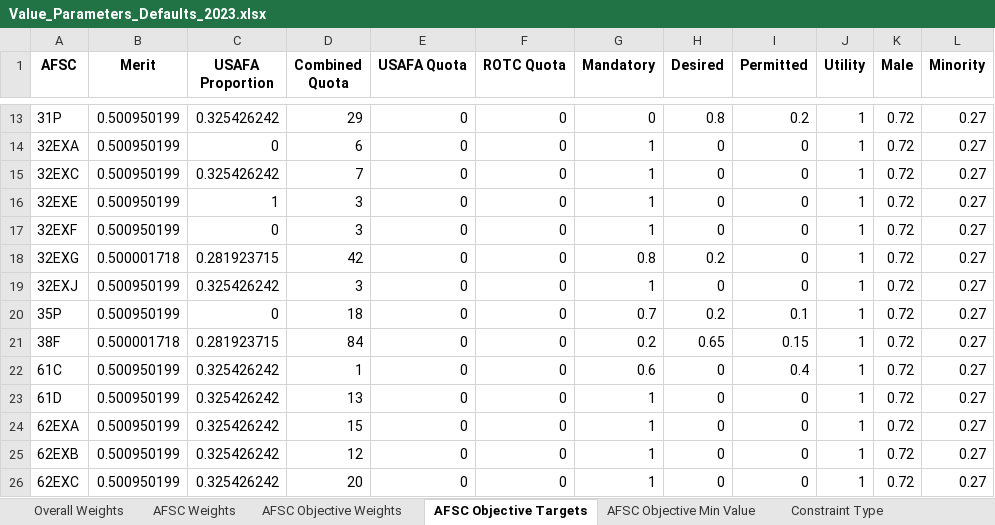
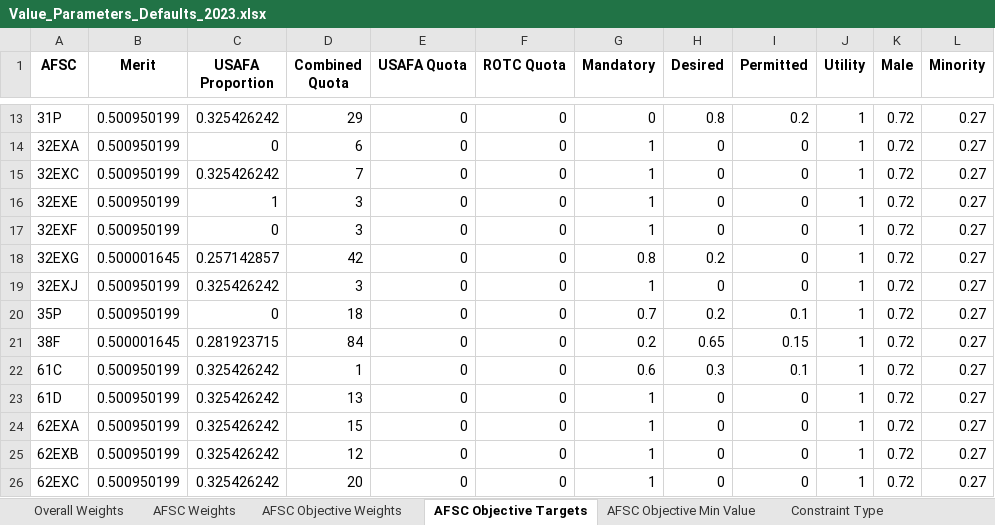
Before and after one commit to dglaird/afccp, an Excel workbook: afccp/resources/shared/real/Value_Parameters_Defaults_2023.xlsx, sheet AFSC Objective Targets, drawn as a sheet; only a part is shown, gaps mark what is left out; values as stored, in another font and other column widths than the file's, no borders; the diff covers the shown part only; the diff names each change by its address in the sheet, - before the commit and + after, or states it on an @@ line.

```diff
--- a/afccp/resources/shared/real/Value_Parameters_Defaults_2023.xlsx (sheet AFSC Objective Targets)
+++ b/afccp/resources/shared/real/Value_Parameters_Defaults_2023.xlsx (sheet AFSC Objective Targets)
-B18 (Merit): 0.500001718
+B18 (Merit): 0.500001645
-C18 (USAFA Proportion): 0.281923715
+C18 (USAFA Proportion): 0.257142857
-B21 (Merit): 0.500001718
+B21 (Merit): 0.500001645
-H22 (Desired): 0
+H22 (Desired): 0.3
-I22 (Permitted): 0.4
+I22 (Permitted): 0.1
```
Also changed, not shown: 17 edited cells elsewhere in this sheet, sheet AFSC Weights, sheet AFSC Objective Weights, sheet AFSC Objective Min Value, 7 other files.
